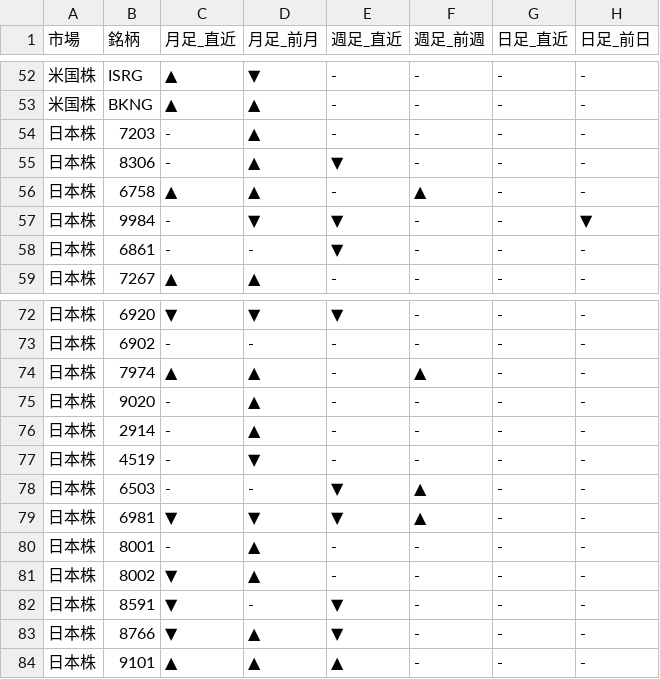
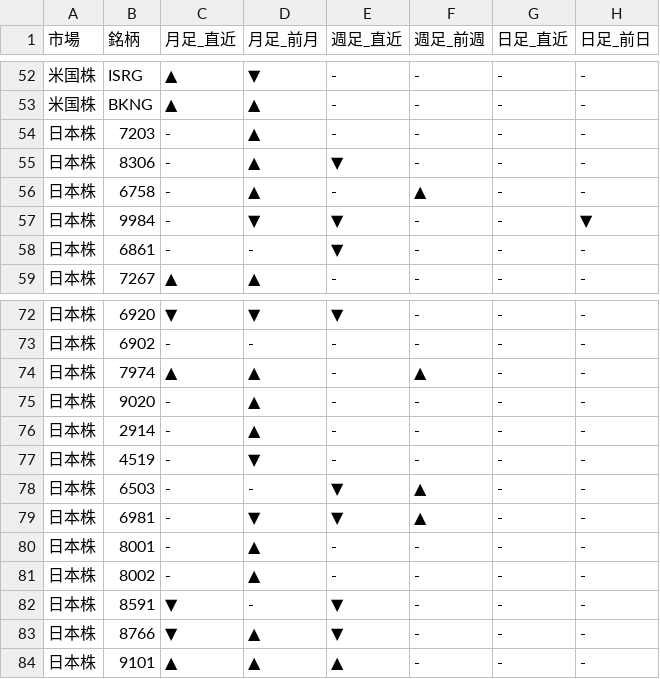
Before and after one commit to Yuya3500/pythonProject2, a CSV file: results.csv, drawn as a sheet; only a part is shown, gaps mark what is left out.

```diff
--- a/results.csv
+++ b/results.csv
@@ -55,3 +55,3 @@
 日本株,8306,-,▲,▼,-,-,-
-日本株,6758,▲,▲,-,▲,-,-
+日本株,6758,-,▲,-,▲,-,-
 日本株,9984,-,▼,▼,-,-,▼
@@ -78,5 +78,5 @@
 日本株,6503,-,-,▼,▲,-,-
-日本株,6981,▼,▼,▼,▲,-,-
+日本株,6981,-,▼,▼,▲,-,-
 日本株,8001,-,▲,-,-,-,-
-日本株,8002,▼,▲,-,-,-,-
+日本株,8002,-,▲,-,-,-,-
 日本株,8591,▼,-,▼,-,-,-
```
